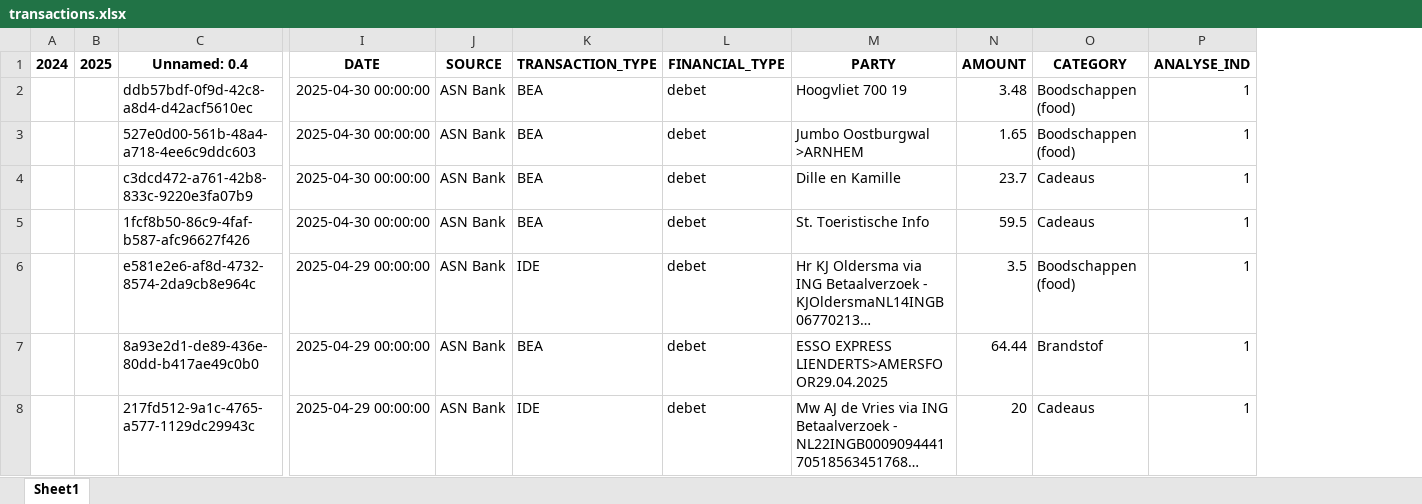
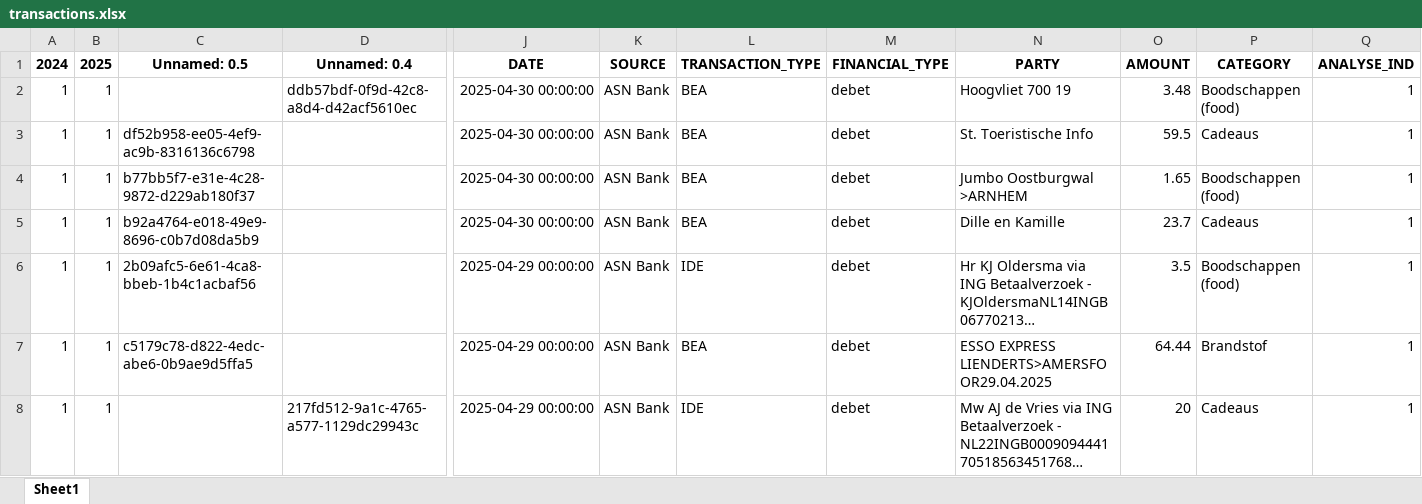
Before and after one commit to RobsonKanu/huishoudboekje, an Excel workbook: data/processed/transactions.xlsx, sheet Sheet1, drawn as a sheet; only a part is shown, gaps mark what is left out; long unchanged cells end in …; values as stored, in another font and other column widths than the file's, no borders; removed rows and columns are numbered as before the commit, all else as after; rows hold the shown columns only; the diff covers the shown part only; the diff names each change by its address in the sheet, - before the commit and + after, or states it on an @@ line.

```diff
--- a/data/processed/transactions.xlsx (sheet Sheet1)
+++ b/data/processed/transactions.xlsx (sheet Sheet1)
+column C (Unnamed: 0.5), rows 4-7: b77bb5f7-e31e-4c28-9872-d229ab180f37 | b92a4764-e018-49e9-8696-c0b7d08da5b9 | 2b09afc5-6e61-4ca8-bbeb-1b4c1acbaf56 | c5179c78-d822-4edc-abe6-0b9ae9d5ffa5
-A2 (2024): (empty)
+A2 (2024): 1
-B2 (2025): (empty)
+B2 (2025): 1
+row 3: 1 | 1 | df52b958-ee05-4ef9-ac9b-8316136c6798 |  | 2025-04-30 00:00:00 | ASN Bank | BEA | debet | St. Toeristische Info | 59.5 | Cadeaus | 1
-A4:A5 (2024): (empty)
+A4:A5 (2024): 1
-B4:B5 (2025): (empty)
+B4:B5 (2025): 1
-D4 (Unnamed: 0.4): 527e0d00-561b-48a4-a718-4ee6c9ddc603
+D4 (Unnamed: 0.4): (empty)
-D5 (Unnamed: 0.4): c3dcd472-a761-42b8-833c-9220e3fa07b9
+D5 (Unnamed: 0.4): (empty)
-row 5:  |  | 1fcf8b50-86c9-4faf-b587-afc96627f426 | 2025-04-30 00:00:00 | ASN Bank | BEA | debet | St. Toeristische Info | 59.5 | Cadeaus | 1
-A6:A8 (2024): (empty)
+A6:A8 (2024): 1
-B6:B8 (2025): (empty)
+B6:B8 (2025): 1
-D6 (Unnamed: 0.4): e581e2e6-af8d-4732-8574-2da9cb8e964c
+D6 (Unnamed: 0.4): (empty)
-D7 (Unnamed: 0.4): 8a93e2d1-de89-436e-80dd-b417ae49c0b0
+D7 (Unnamed: 0.4): (empty)
```
Also changed, not shown: 32 added rows, 31 removed rows, 132 moved rows and 173 edited cells elsewhere in this sheet, data/categories.xlsx, data/processed/transactions_old.xlsx, 5 other files.
